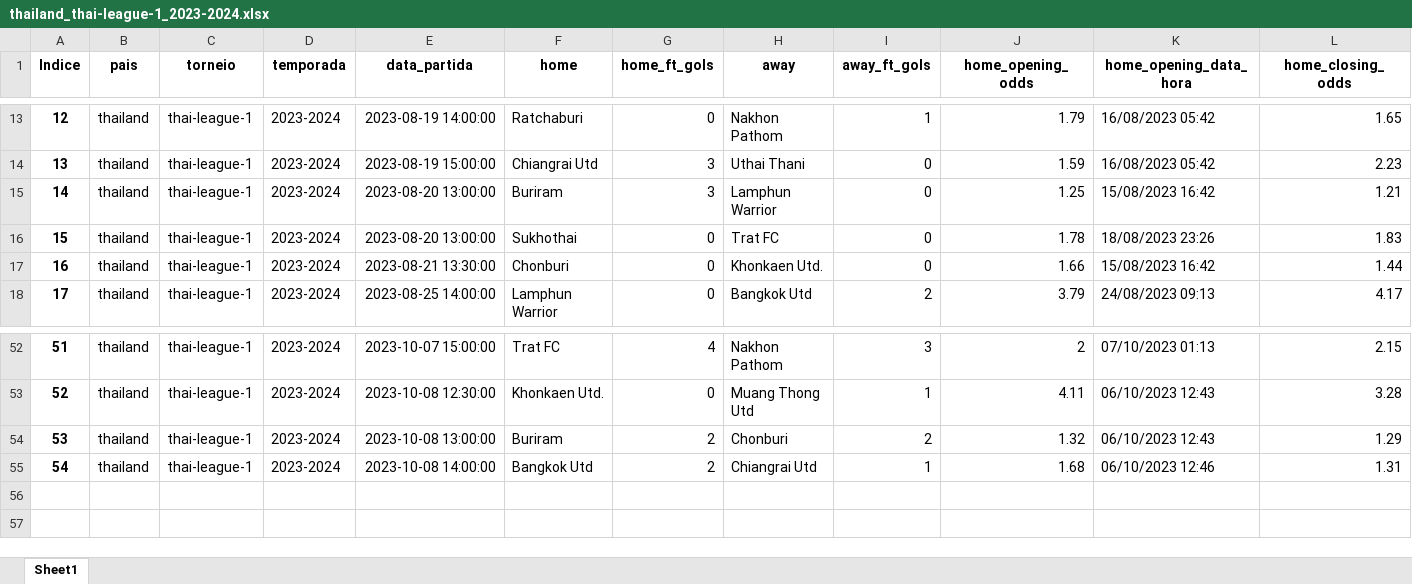
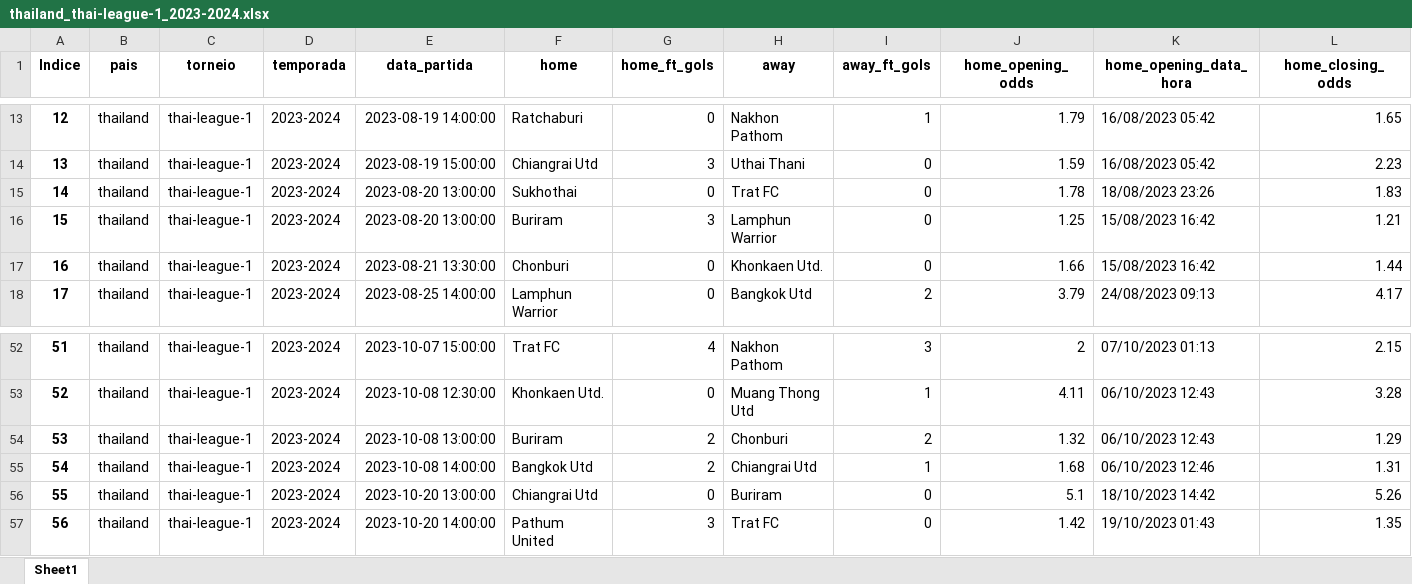
Before and after one commit to tarciziojrdf/poco, an Excel workbook: 2023/thailand_thai-league-1_2023-2024.xlsx, sheet Sheet1, drawn as a sheet; only a part is shown, gaps mark what is left out; values as stored, in another font and other column widths than the file's, no borders; addresses are those after the commit; rows hold the shown columns only; the diff names each change by its address in the sheet, - before the commit and + after, or states it on an @@ line.

```diff
--- a/2023/thailand_thai-league-1_2023-2024.xlsx (sheet Sheet1)
+++ b/2023/thailand_thai-league-1_2023-2024.xlsx (sheet Sheet1)
@@ row 16 moved to row 15: 14 @@
@@ column A (Indice) renumbered in row 16 @@
+row 56: 55 | thailand | thai-league-1 | 2023-2024 | 2023-10-20 13:00:00 | Chiangrai Utd | 0 | Buriram | 0 | 5.1 | 18/10/2023 14:42 | 5.26
+row 57: 56 | thailand | thai-league-1 | 2023-2024 | 2023-10-20 14:00:00 | Pathum United | 3 | Trat FC | 0 | 1.42 | 19/10/2023 01:43 | 1.35
```
Also changed, not shown: 2023/armenia_premier-league_2023-2024.xlsx, 2023/bulgaria_vtora-liga_2023-2024.xlsx, 9 other files.
